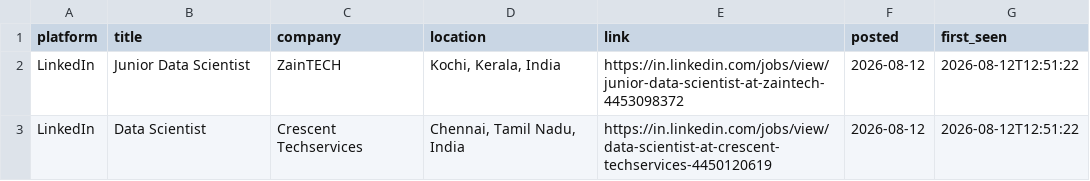
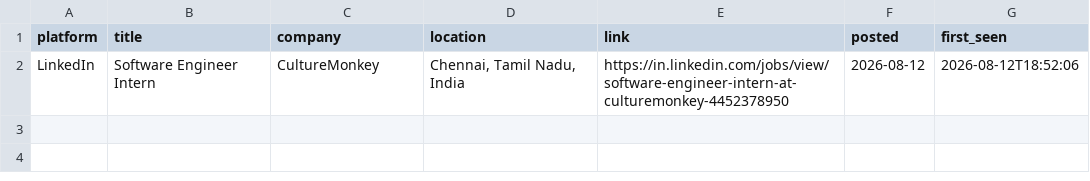
Before and after one commit to Kapilprajapat234/job-alert-bot, a CSV file: data/new_jobs_latest_run.csv, drawn as a sheet.

```diff
--- a/data/new_jobs_latest_run.csv
+++ b/data/new_jobs_latest_run.csv
@@ -1,3 +1,2 @@
 platform,title,company,location,link,posted,first_seen
-LinkedIn,Junior Data Scientist,ZainTECH,"Kochi, Kerala, India",https://in.linkedin.com/jobs/view/junior-data-scientist-at-zaintech-4453098372,2026-08-12,2026-08-12T12:51:22
-LinkedIn,Data Scientist,Crescent Techservices,"Chennai, Tamil Nadu, India",https://in.linkedin.com/jobs/view/data-scientist-at-crescent-techservices-4450120619,2026-08-12,2026-08-12T12:51:22
+LinkedIn,Software Engineer Intern,CultureMonkey,"Chennai, Tamil Nadu, India",https://in.linkedin.com/jobs/view/software-engineer-intern-at-culturemonkey-4452378950,2026-08-12,2026-08-12T18:52:06
```
Also changed, not shown: data/seen_jobs.csv, 1 other file.
